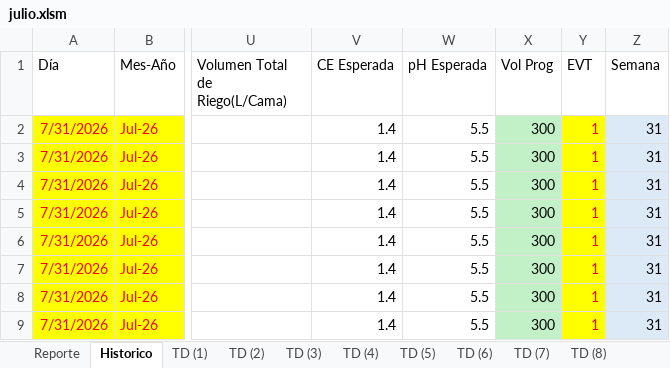
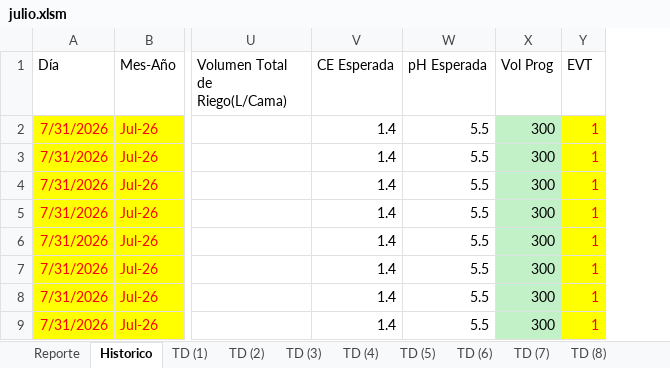
Before and after one commit to floreseltandilpm-creator/Primavera-Rosa, an Excel workbook: julio.xlsm, sheet Historico, drawn as a sheet; only a part is shown, gaps mark what is left out; values as stored, in another font and other column widths than the file's, no borders; table styles not drawn; the diff names each change by its address in the sheet, - before the commit and + after, or states it on an @@ line.

Commit message:
Update julio.xlsm

```diff
--- a/julio.xlsm (sheet Historico)
+++ b/julio.xlsm (sheet Historico)
-column Z (Semana), rows 2-9: all 31
```
